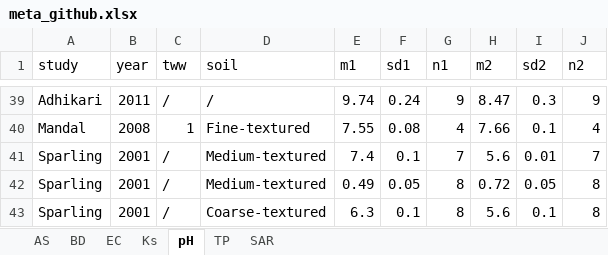
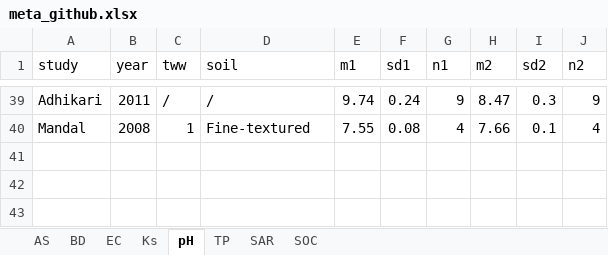
Before and after one commit to linwang-tech/Meta, an Excel workbook: meta_github.xlsx, sheet pH, drawn as a sheet; only a part is shown, gaps mark what is left out; values as stored, in another font and other column widths than the file's, no borders; the diff names each change by its address in the sheet, - before the commit and + after, or states it on an @@ line.

```diff
--- a/meta_github.xlsx (sheet pH)
+++ b/meta_github.xlsx (sheet pH)
+sheet tab: SOC
-row 41: Sparling | 2001 | / | Medium-textured | 7.4 | 0.1 | 7 | 5.6 | 0.01 | 7
-row 42: Sparling | 2001 | / | Medium-textured | 0.49 | 0.05 | 8 | 0.72 | 0.05 | 8
-row 43: Sparling | 2001 | / | Coarse-textured | 6.3 | 0.1 | 8 | 5.6 | 0.1 | 8
```
Also changed, not shown: sheet TP, sheet BD, mean_effect.xlsx, overview.xlsx.
